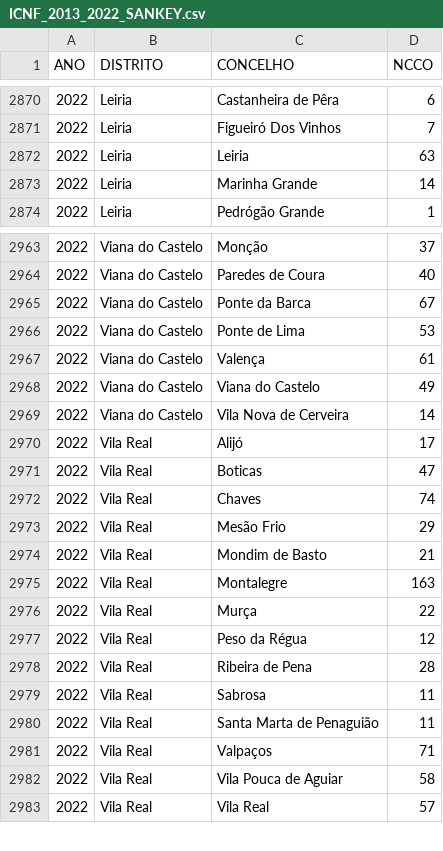
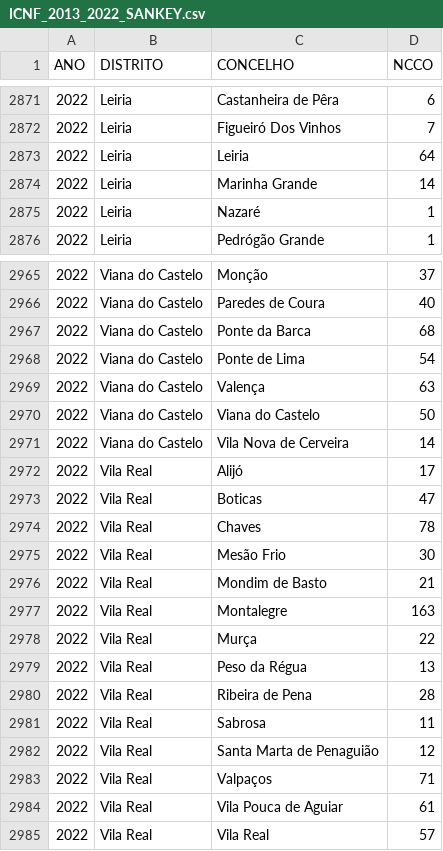
Before and after one commit to vostpt/ICNF_DATA, a CSV file: ICNF_2013_2022_SANKEY.csv, drawn as a sheet; only a part is shown, gaps mark what is left out; the diff covers the shown part only.

```diff
--- a/ICNF_2013_2022_SANKEY.csv
+++ b/ICNF_2013_2022_SANKEY.csv
@@ -2871,4 +2872,5 @@ ANO,DISTRITO,CONCELHO,NCCO
 2022,Leiria,Figueiró Dos Vinhos,7
-2022,Leiria,Leiria,63
+2022,Leiria,Leiria,64
 2022,Leiria,Marinha Grande,14
+2022,Leiria,Nazaré,1
 2022,Leiria,Pedrógão Grande,1
@@ -2964,6 +2966,6 @@ ANO,DISTRITO,CONCELHO,NCCO
 2022,Viana do Castelo,Paredes de Coura,40
-2022,Viana do Castelo,Ponte da Barca,67
-2022,Viana do Castelo,Ponte de Lima,53
-2022,Viana do Castelo,Valença,61
-2022,Viana do Castelo,Viana do Castelo,49
+2022,Viana do Castelo,Ponte da Barca,68
+2022,Viana do Castelo,Ponte de Lima,54
+2022,Viana do Castelo,Valença,63
+2022,Viana do Castelo,Viana do Castelo,50
 2022,Viana do Castelo,Vila Nova de Cerveira,14
@@ -2971,4 +2973,4 @@ ANO,DISTRITO,CONCELHO,NCCO
 2022,Vila Real,Boticas,47
-2022,Vila Real,Chaves,74
-2022,Vila Real,Mesão Frio,29
+2022,Vila Real,Chaves,78
+2022,Vila Real,Mesão Frio,30
 2022,Vila Real,Mondim de Basto,21
@@ -2976,8 +2978,8 @@ ANO,DISTRITO,CONCELHO,NCCO
 2022,Vila Real,Murça,22
-2022,Vila Real,Peso da Régua,12
+2022,Vila Real,Peso da Régua,13
 2022,Vila Real,Ribeira de Pena,28
 2022,Vila Real,Sabrosa,11
-2022,Vila Real,Santa Marta de Penaguião,11
+2022,Vila Real,Santa Marta de Penaguião,12
 2022,Vila Real,Valpaços,71
-2022,Vila Real,Vila Pouca de Aguiar,58
+2022,Vila Real,Vila Pouca de Aguiar,61
 2022,Vila Real,Vila Real,57
```
Also changed, not shown: 1 added row and 45 edited cells elsewhere in this file.
